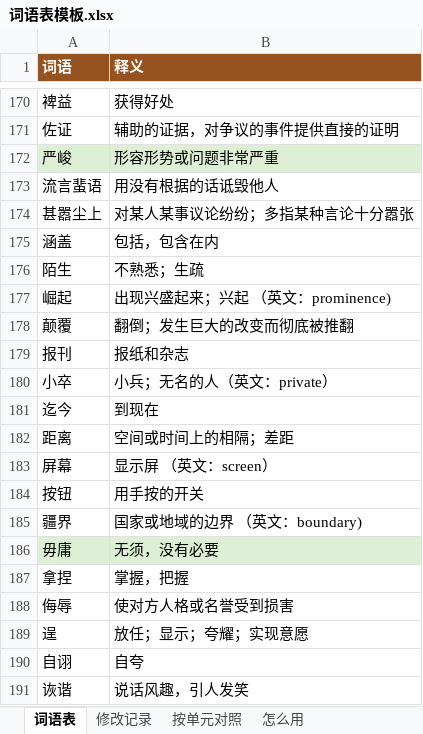
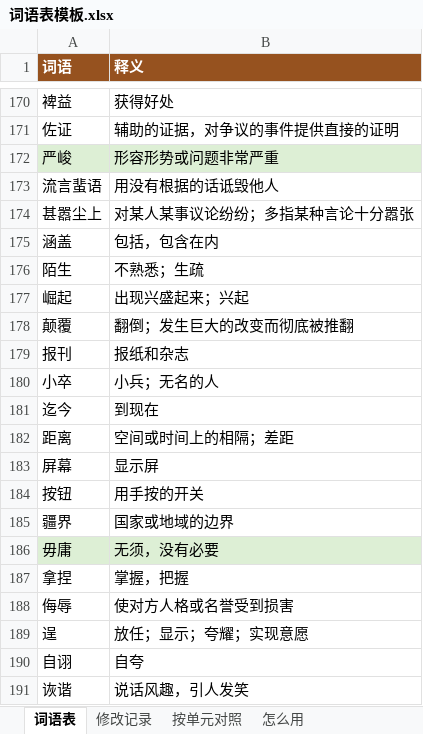
Before and after one commit to chuameiqi-fhss/Demo, an Excel workbook: 词语表模板.xlsx, sheet 词语表, drawn as a sheet; only a part is shown, gaps mark what is left out; values as stored, in another font and other column widths than the file's, no borders; the diff covers the shown part only; the diff names each change by its address in the sheet, - before the commit and + after, or states it on an @@ line.

```diff
--- a/词语表模板.xlsx (sheet 词语表)
+++ b/词语表模板.xlsx (sheet 词语表)
-B177 (释义): 出现兴盛起来；兴起 （英文：prominence)
+B177 (释义): 出现兴盛起来；兴起
-B180 (释义): 小兵；无名的人（英文：private）
+B180 (释义): 小兵；无名的人
-B183 (释义): 显示屏 （英文：screen）
+B183 (释义): 显示屏
-B185 (释义): 国家或地域的边界 （英文：boundary)
+B185 (释义): 国家或地域的边界
```
Also changed, not shown: 15 edited cells elsewhere in this sheet, sheet 按单元对照, 1 other file.
